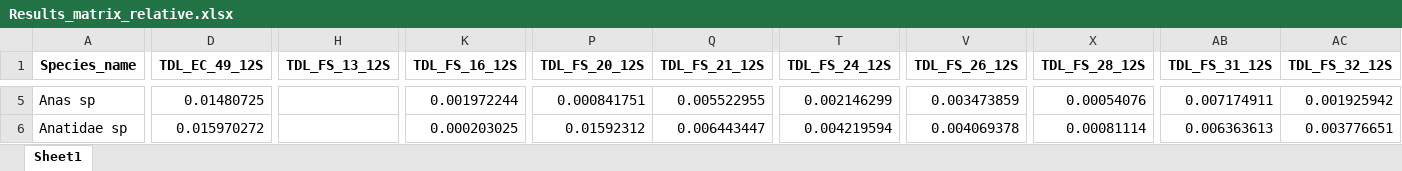
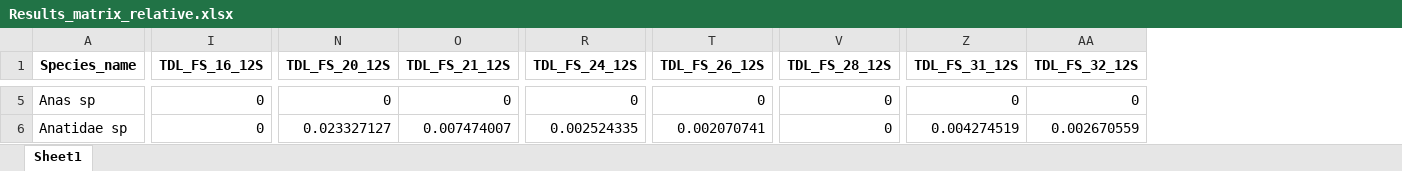
Before and after one commit to GMGI-Fisheries/resources, an Excel workbook: docs/eDNA 12S metab/example_output/Results_matrix_relative.xlsx, sheet Sheet1, drawn as a sheet; only a part is shown, gaps mark what is left out; values as stored, in another font and other column widths than the file's, no borders; removed rows and columns are numbered as before the commit, all else as after; the diff covers the shown part only; the diff names each change by its address in the sheet, - before the commit and + after, or states it on an @@ line.

```diff
--- a/docs/eDNA 12S metab/example_output/Results_matrix_relative.xlsx (sheet Sheet1)
+++ b/docs/eDNA 12S metab/example_output/Results_matrix_relative.xlsx (sheet Sheet1)
-column D (TDL_EC_49_12S), rows 5-6: 0.01480725 | 0.015970272
-column H (TDL_FS_13_12S), empty
-I5 (TDL_FS_16_12S): 0.001972244
+I5 (TDL_FS_16_12S): 0
-N5 (TDL_FS_20_12S): 0.000841751
+N5 (TDL_FS_20_12S): 0
-O5 (TDL_FS_21_12S): 0.005522955
+O5 (TDL_FS_21_12S): 0
-R5 (TDL_FS_24_12S): 0.002146299
+R5 (TDL_FS_24_12S): 0
-T5 (TDL_FS_26_12S): 0.003473859
+T5 (TDL_FS_26_12S): 0
-V5 (TDL_FS_28_12S): 0.00054076
+V5 (TDL_FS_28_12S): 0
-Z5 (TDL_FS_31_12S): 0.007174911
+Z5 (TDL_FS_31_12S): 0
-AA5 (TDL_FS_32_12S): 0.001925942
+AA5 (TDL_FS_32_12S): 0
-I6 (TDL_FS_16_12S): 0.000203025
+I6 (TDL_FS_16_12S): 0
-N6 (TDL_FS_20_12S): 0.01592312
+N6 (TDL_FS_20_12S): 0.023327127
-O6 (TDL_FS_21_12S): 0.006443447
+O6 (TDL_FS_21_12S): 0.007474007
-R6 (TDL_FS_24_12S): 0.004219594
+R6 (TDL_FS_24_12S): 0.002524335
-T6 (TDL_FS_26_12S): 0.004069378
+T6 (TDL_FS_26_12S): 0.002070741
-V6 (TDL_FS_28_12S): 0.00081114
+V6 (TDL_FS_28_12S): 0
-Z6 (TDL_FS_31_12S): 0.006363613
+Z6 (TDL_FS_31_12S): 0.004274519
-AA6 (TDL_FS_32_12S): 0.003776651
+AA6 (TDL_FS_32_12S): 0.002670559
```
Also changed, not shown: 5 removed rows and 1294 edited cells elsewhere in this sheet, docs/eDNA 12S metab/example_output/Biodiversity.xlsx, docs/eDNA 12S metab/example_output/Filtered_10_removed_reads.xlsx, 43 other files.
